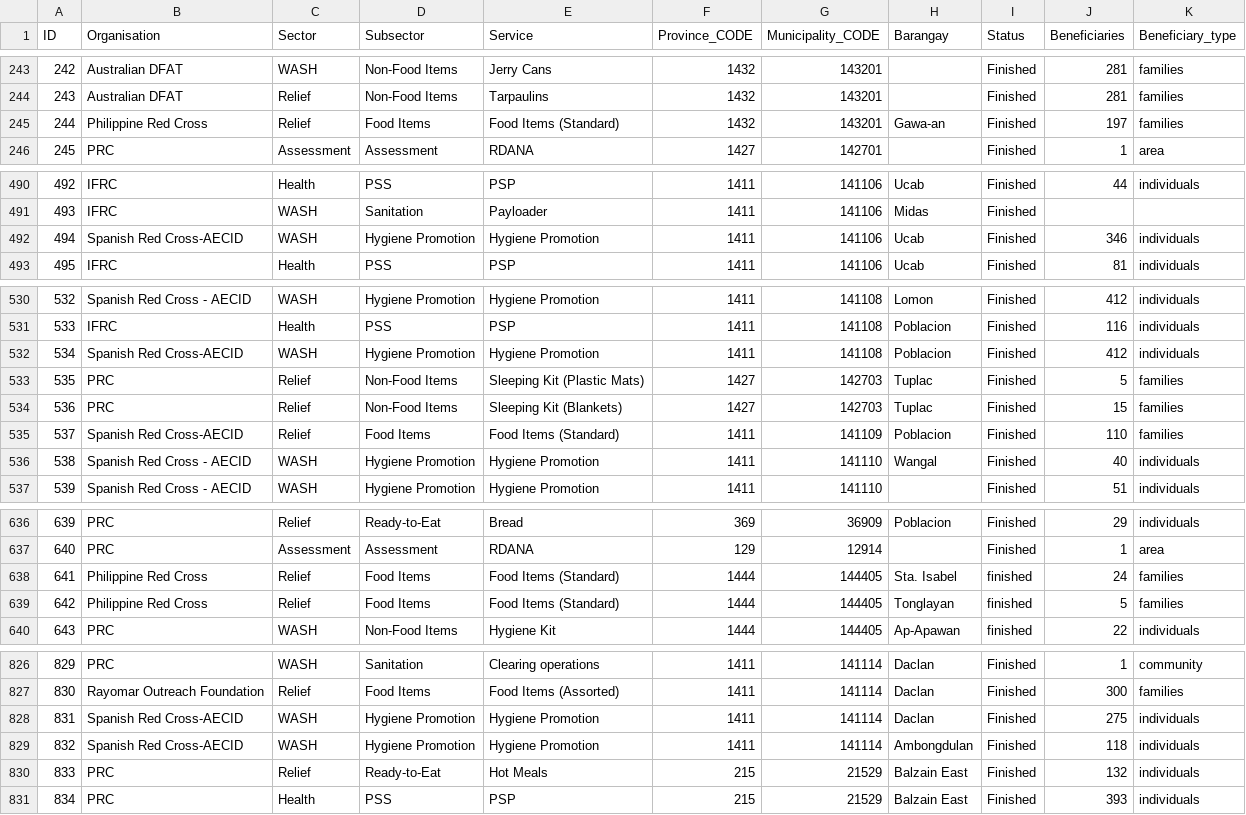
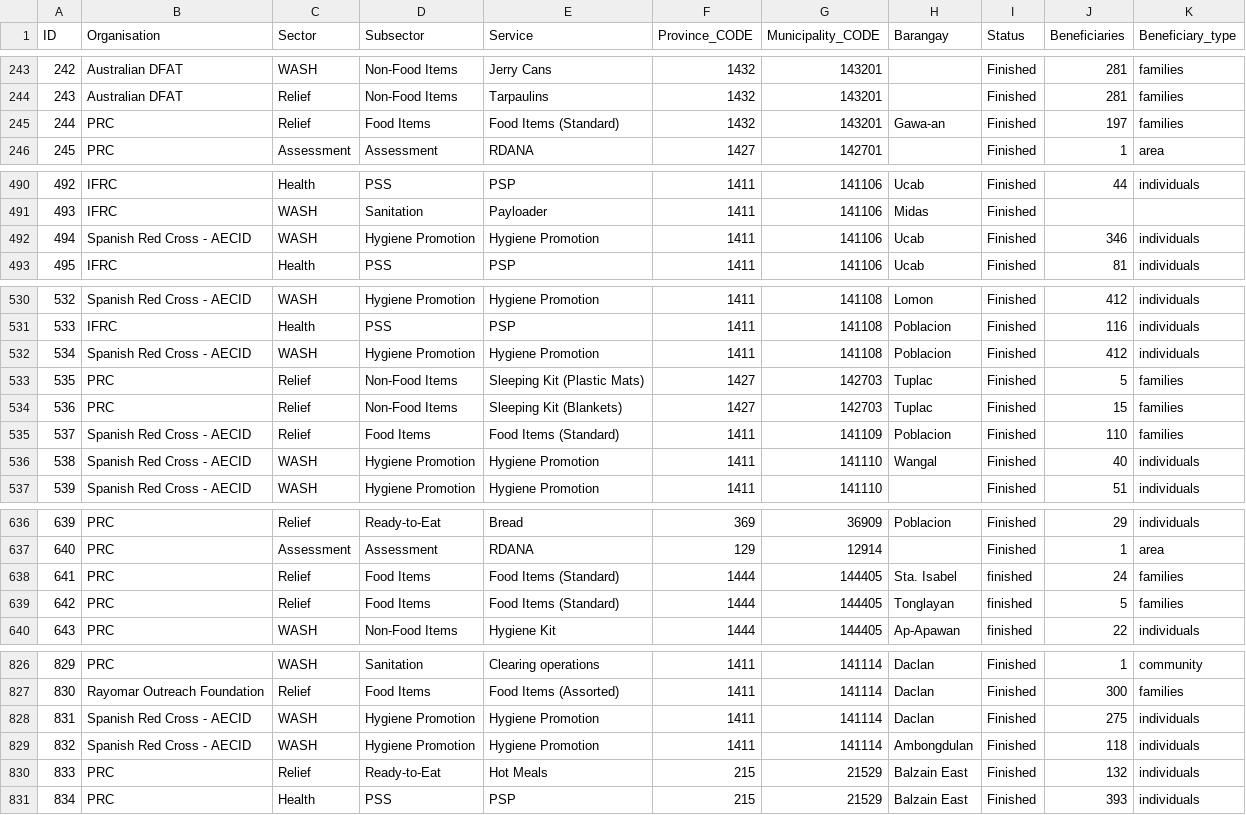
Before and after one commit to PhilippineRedCross/Usman, a CSV file: data/3W_Data.csv, drawn as a sheet; only a part is shown, gaps mark what is left out; the diff covers the shown part only.

Commit message:
Add files via upload

```diff
--- a/data/3W_Data.csv
+++ b/data/3W_Data.csv
@@ -244,3 +244,3 @@ ID;Organisation;Sector;Subsector;Service;Province_CODE;Municipality_CODE;Baranga
 243;Australian DFAT;Relief;Non-Food Items;Tarpaulins;1432;143201;;Finished;281;families
-244;Philippine Red Cross;Relief;Food Items;Food Items (Standard);1432;143201;Gawa-an;Finished;197;families
+244;PRC;Relief;Food Items;Food Items (Standard);1432;143201;Gawa-an;Finished;197;families
 245;PRC;Assessment;Assessment;RDANA;1427;142701;;Finished;1;area
@@ -491,3 +491,3 @@ ID;Organisation;Sector;Subsector;Service;Province_CODE;Municipality_CODE;Baranga
 493;IFRC;WASH;Sanitation;Payloader;1411;141106;Midas;Finished;;
-494;Spanish Red Cross-AECID;WASH;Hygiene Promotion;Hygiene Promotion;1411;141106;Ucab;Finished;346;individuals
+494;Spanish Red Cross - AECID;WASH;Hygiene Promotion;Hygiene Promotion;1411;141106;Ucab;Finished;346;individuals
 495;IFRC;Health;PSS;PSP;1411;141106;Ucab;Finished;81;individuals
@@ -531,6 +531,6 @@ ID;Organisation;Sector;Subsector;Service;Province_CODE;Municipality_CODE;Baranga
 533;IFRC;Health;PSS;PSP;1411;141108;Poblacion;Finished;116;individuals
-534;Spanish Red Cross-AECID;WASH;Hygiene Promotion;Hygiene Promotion;1411;141108;Poblacion;Finished;412;individuals
+534;Spanish Red Cross - AECID;WASH;Hygiene Promotion;Hygiene Promotion;1411;141108;Poblacion;Finished;412;individuals
 535;PRC;Relief;Non-Food Items;Sleeping Kit (Plastic Mats);1427;142703;Tuplac;Finished;5;families
 536;PRC;Relief;Non-Food Items;Sleeping Kit (Blankets);1427;142703;Tuplac;Finished;15;families
-537;Spanish Red Cross-AECID;Relief;Food Items;Food Items (Standard);1411;141109;Poblacion;Finished;110;families
+537;Spanish Red Cross - AECID;Relief;Food Items;Food Items (Standard);1411;141109;Poblacion;Finished;110;families
 538;Spanish Red Cross - AECID;WASH;Hygiene Promotion;Hygiene Promotion;1411;141110;Wangal;Finished;40;individuals
@@ -637,4 +637,4 @@ ID;Organisation;Sector;Subsector;Service;Province_CODE;Municipality_CODE;Baranga
 640;PRC;Assessment;Assessment;RDANA;129;12914;;Finished;1;area
-641;Philippine Red Cross;Relief;Food Items;Food Items (Standard);1444;144405;Sta. Isabel;finished;24;families
-642;Philippine Red Cross;Relief;Food Items;Food Items (Standard);1444;144405;Tonglayan;finished;5;families
+641;PRC;Relief;Food Items;Food Items (Standard);1444;144405;Sta. Isabel;finished;24;families
+642;PRC;Relief;Food Items;Food Items (Standard);1444;144405;Tonglayan;finished;5;families
 643;PRC;WASH;Non-Food Items;Hygiene Kit;1444;144405;Ap-Apawan;finished;22;individuals
@@ -827,4 +827,4 @@ ID;Organisation;Sector;Subsector;Service;Province_CODE;Municipality_CODE;Baranga
 830;Rayomar Outreach Foundation;Relief;Food Items;Food Items (Assorted);1411;141114;Daclan;Finished;300;families
-831;Spanish Red Cross-AECID;WASH;Hygiene Promotion;Hygiene Promotion;1411;141114;Daclan;Finished;275;individuals
-832;Spanish Red Cross-AECID;WASH;Hygiene Promotion;Hygiene Promotion;1411;141114;Ambongdulan;Finished;118;individuals
+831;Spanish Red Cross - AECID;WASH;Hygiene Promotion;Hygiene Promotion;1411;141114;Daclan;Finished;275;individuals
+832;Spanish Red Cross - AECID;WASH;Hygiene Promotion;Hygiene Promotion;1411;141114;Ambongdulan;Finished;118;individuals
 833;PRC;Relief;Ready-to-Eat;Hot Meals;215;21529;Balzain East;Finished;132;individuals
```
Also changed, not shown: 4 edited cells elsewhere in this file.
